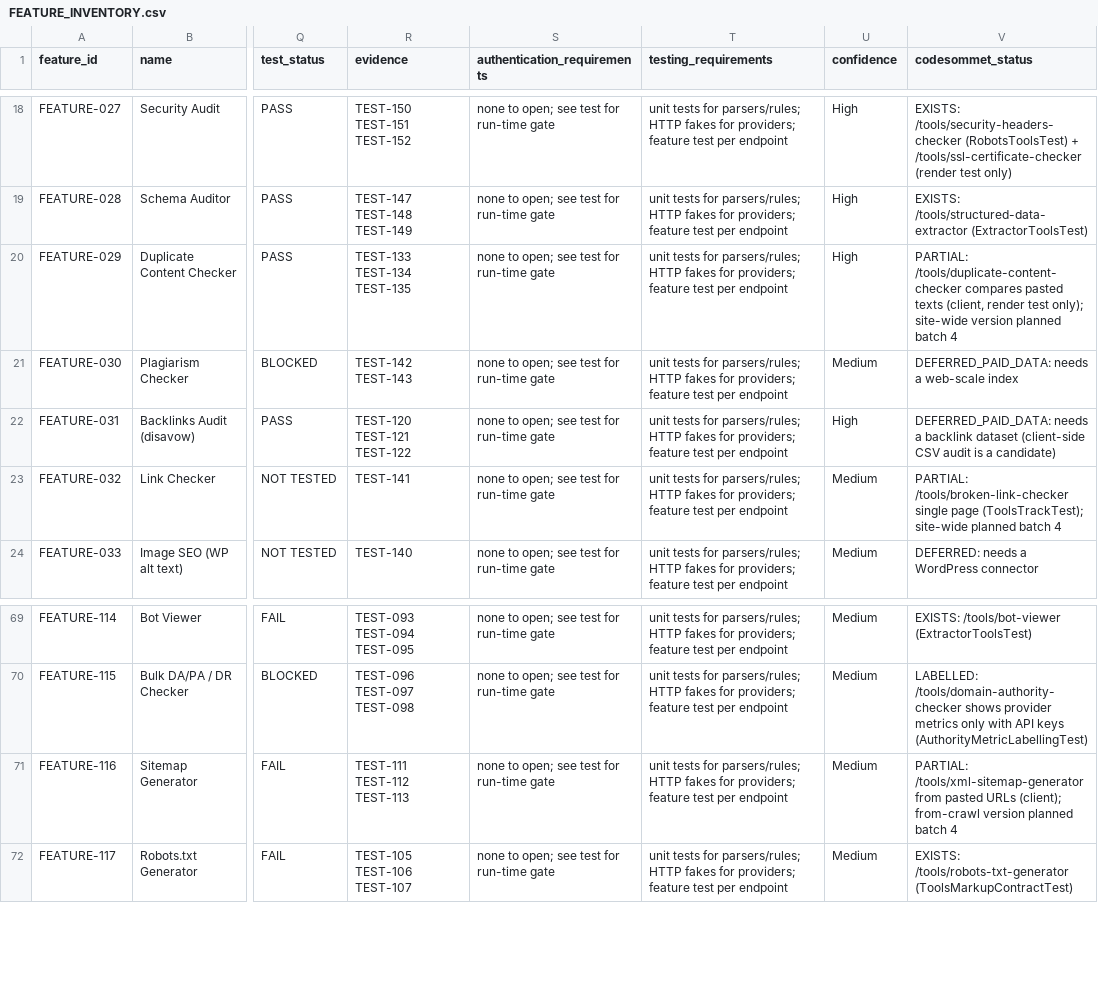
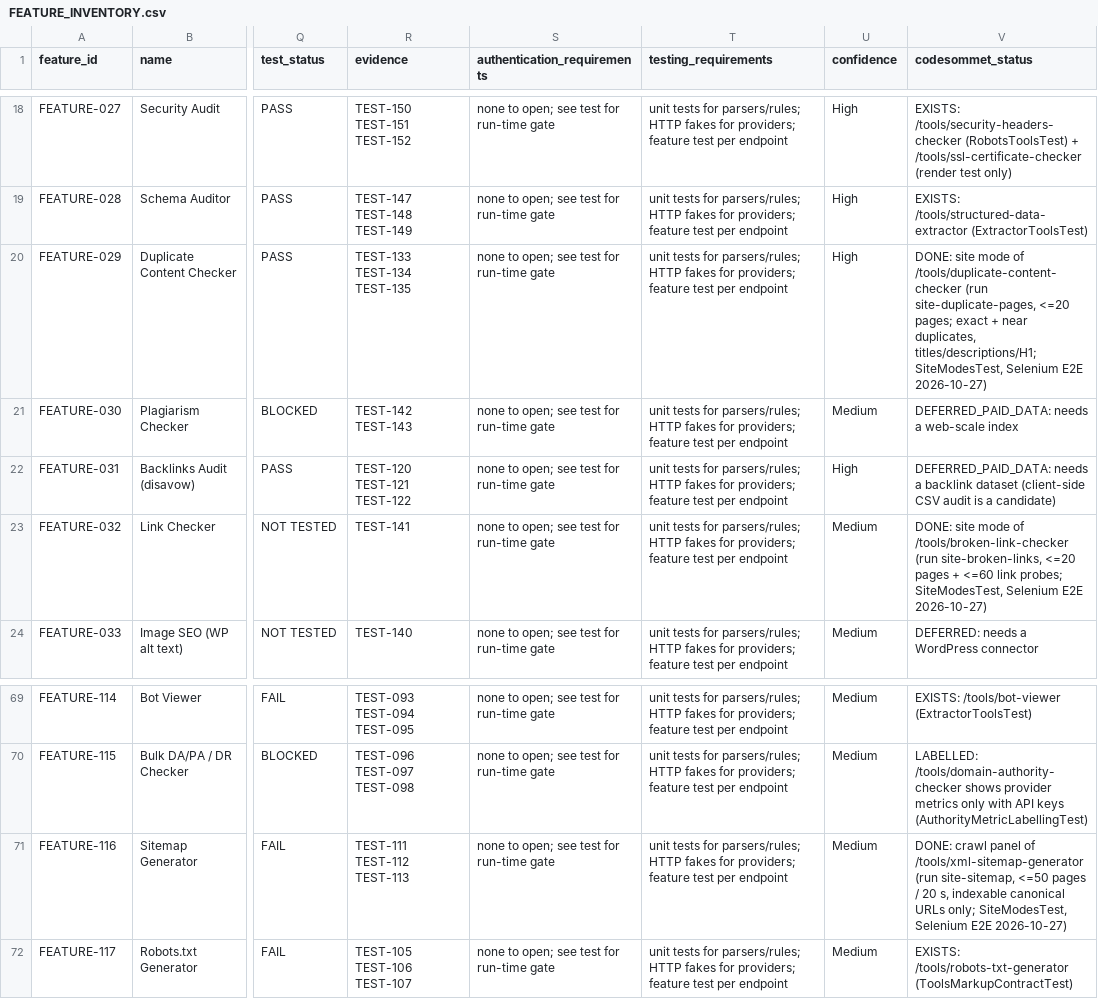
Before and after one commit to Rochdi7/CodeSommetV2, a CSV file: docs/reverse-engineering/seosignalx/FEATURE_INVENTORY.csv, drawn as a sheet; only a part is shown, gaps mark what is left out; the diff names each change by its address in the sheet, - before the commit and + after, or states it on an @@ line.

Commit message:
some edits on categories pages and tools seo

```diff
--- a/docs/reverse-engineering/seosignalx/FEATURE_INVENTORY.csv
+++ b/docs/reverse-engineering/seosignalx/FEATURE_INVENTORY.csv
-V20 (codesommet_status): PARTIAL: /tools/duplicate-content-checker compares pasted texts (client, render test only); site-wide version planned batch 4
+V20 (codesommet_status): DONE: site mode of /tools/duplicate-content-checker (run site-duplicate-pages, <=20 pages; exact + near duplicates, titles/descriptions/H1; SiteModesTest, Selenium E2E 2026-10-27)
-V23 (codesommet_status): PARTIAL: /tools/broken-link-checker single page (ToolsTrackTest); site-wide planned batch 4
+V23 (codesommet_status): DONE: site mode of /tools/broken-link-checker (run site-broken-links, <=20 pages + <=60 link probes; SiteModesTest, Selenium E2E 2026-10-27)
-V71 (codesommet_status): PARTIAL: /tools/xml-sitemap-generator from pasted URLs (client); from-crawl version planned batch 4
+V71 (codesommet_status): DONE: crawl panel of /tools/xml-sitemap-generator (run site-sitemap, <=50 pages / 20 s, indexable canonical URLs only; SiteModesTest, Selenium E2E 2026-10-27)
```
Also changed, not shown: 22 other files.
